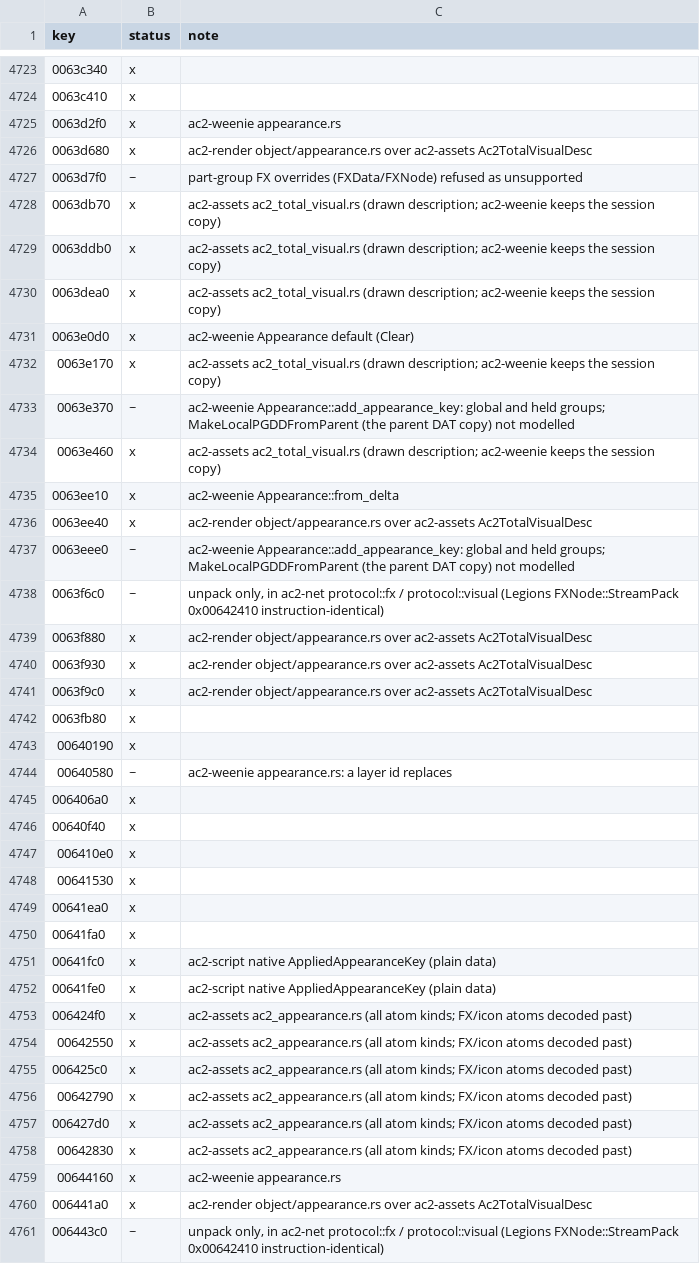
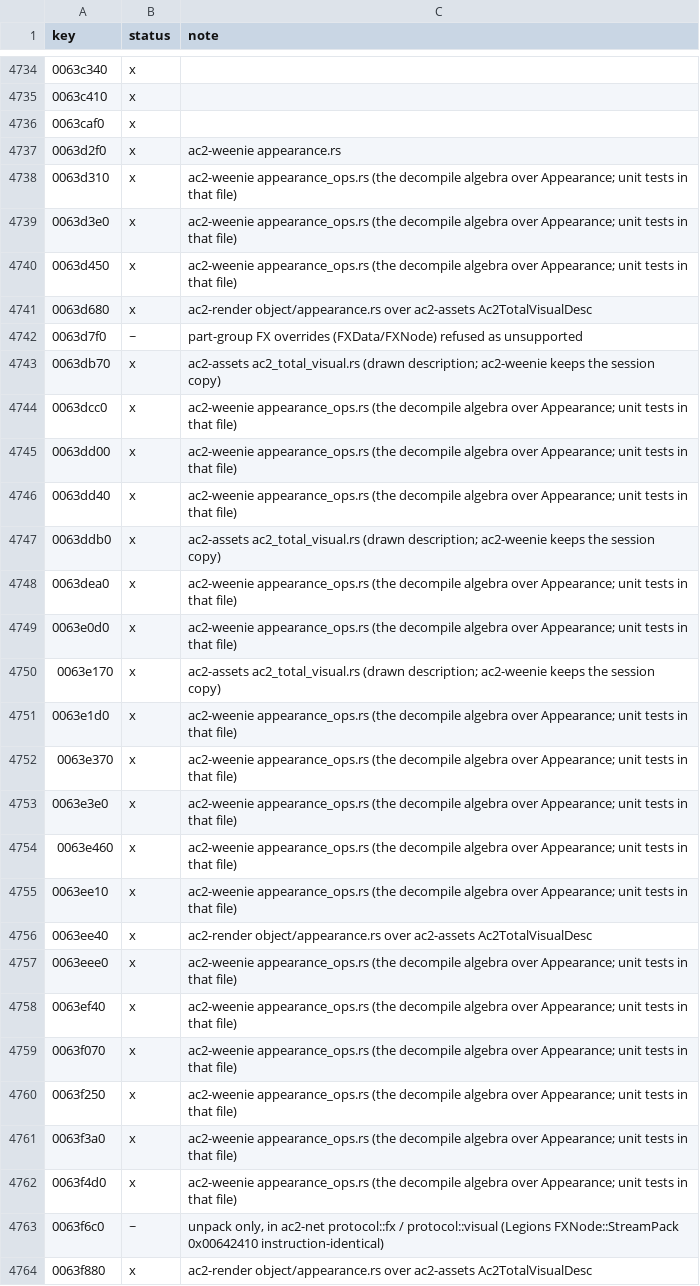
Before and after one commit to CrimsonMage/AC2_Rusted, a TSV file: docs/retail-catalog/marks.tsv, drawn as a sheet; only a part is shown, gaps mark what is left out; the shorter side is filled out with more unchanged rows; the diff covers the shown part only.

Commit message:
Character creation: the VisualDesc efuns over the DAT description
The gVisualDesc and gAppliedAppearanceKey efuns a CharacterGenSystem script edits its
appearance with now run on ac2-weenie's Appearance: ApplyAdditiveVDesc, ApplySubtractiveVDesc,
ReplaceVisualDesc, RemoveAppearanceKey, AddAppInfoHashToPartGroup, InqAppInfoHashForPartGroup,
GetTotalIconDesc, GetVisualDescFromDB and the scale and applied-key accessors.

VisualDesc::MakeLocalPGDDFromParent copies a part group the parent's DAT description holds
into the description, so AddAppearanceKey works on groups that come from the parent. The DAT
VisualDesc (0x40000021) is read through the script data source as an Appearance.

The avatar modification sliders and their arrows take the ID_AvModify_TT_* tooltip strings
with the slider's label (gmAvatarModificationUI::InitElements).

gAppliedAppearanceKey::FromFileNode is not bound: it reads a PFileNode, which the port does
not model yet (the catalog row is partial).

The pregame UI tests that exceed 800 lines move the creation answers and the tooltips into
pregame/tests_creation.rs.

```diff
--- a/docs/retail-catalog/marks.tsv
+++ b/docs/retail-catalog/marks.tsv
@@ -4724,3 +4735,7 @@ key	status	note
 0063c410	x	
+0063caf0	x	
 0063d2f0	x	ac2-weenie appearance.rs
+0063d310	x	ac2-weenie appearance_ops.rs (the decompile algebra over Appearance; unit tests in that file)
+0063d3e0	x	ac2-weenie appearance_ops.rs (the decompile algebra over Appearance; unit tests in that file)
+0063d450	x	ac2-weenie appearance_ops.rs (the decompile algebra over Appearance; unit tests in that file)
 0063d680	x	ac2-render object/appearance.rs over ac2-assets Ac2TotalVisualDesc
@@ -4728,11 +4743,21 @@ key	status	note
 0063db70	x	ac2-assets ac2_total_visual.rs (drawn description; ac2-weenie keeps the session copy)
+0063dcc0	x	ac2-weenie appearance_ops.rs (the decompile algebra over Appearance; unit tests in that file)
+0063dd00	x	ac2-weenie appearance_ops.rs (the decompile algebra over Appearance; unit tests in that file)
+0063dd40	x	ac2-weenie appearance_ops.rs (the decompile algebra over Appearance; unit tests in that file)
 0063ddb0	x	ac2-assets ac2_total_visual.rs (drawn description; ac2-weenie keeps the session copy)
-0063dea0	x	ac2-assets ac2_total_visual.rs (drawn description; ac2-weenie keeps the session copy)
-0063e0d0	x	ac2-weenie Appearance default (Clear)
+0063dea0	x	ac2-weenie appearance_ops.rs (the decompile algebra over Appearance; unit tests in that file)
+0063e0d0	x	ac2-weenie appearance_ops.rs (the decompile algebra over Appearance; unit tests in that file)
 0063e170	x	ac2-assets ac2_total_visual.rs (drawn description; ac2-weenie keeps the session copy)
-0063e370	~	ac2-weenie Appearance::add_appearance_key: global and held groups; MakeLocalPGDDFromParent (the parent DAT copy) not modelled
-0063e460	x	ac2-assets ac2_total_visual.rs (drawn description; ac2-weenie keeps the session copy)
-0063ee10	x	ac2-weenie Appearance::from_delta
+0063e1d0	x	ac2-weenie appearance_ops.rs (the decompile algebra over Appearance; unit tests in that file)
+0063e370	x	ac2-weenie appearance_ops.rs (the decompile algebra over Appearance; unit tests in that file)
+0063e3e0	x	ac2-weenie appearance_ops.rs (the decompile algebra over Appearance; unit tests in that file)
+0063e460	x	ac2-weenie appearance_ops.rs (the decompile algebra over Appearance; unit tests in that file)
+0063ee10	x	ac2-weenie appearance_ops.rs (the decompile algebra over Appearance; unit tests in that file)
 0063ee40	x	ac2-render object/appearance.rs over ac2-assets Ac2TotalVisualDesc
-0063eee0	~	ac2-weenie Appearance::add_appearance_key: global and held groups; MakeLocalPGDDFromParent (the parent DAT copy) not modelled
+0063eee0	x	ac2-weenie appearance_ops.rs (the decompile algebra over Appearance; unit tests in that file)
+0063ef40	x	ac2-weenie appearance_ops.rs (the decompile algebra over Appearance; unit tests in that file)
+0063f070	x	ac2-weenie appearance_ops.rs (the decompile algebra over Appearance; unit tests in that file)
+0063f250	x	ac2-weenie appearance_ops.rs (the decompile algebra over Appearance; unit tests in that file)
+0063f3a0	x	ac2-weenie appearance_ops.rs (the decompile algebra over Appearance; unit tests in that file)
+0063f4d0	x	ac2-weenie appearance_ops.rs (the decompile algebra over Appearance; unit tests in that file)
 0063f6c0	~	unpack only, in ac2-net protocol::fx / protocol::visual (Legions FXNode::StreamPack 0x00642410 instruction-identical)
```
Also changed, not shown: 22 added rows and 10 edited cells elsewhere in this file, 17 other files.
